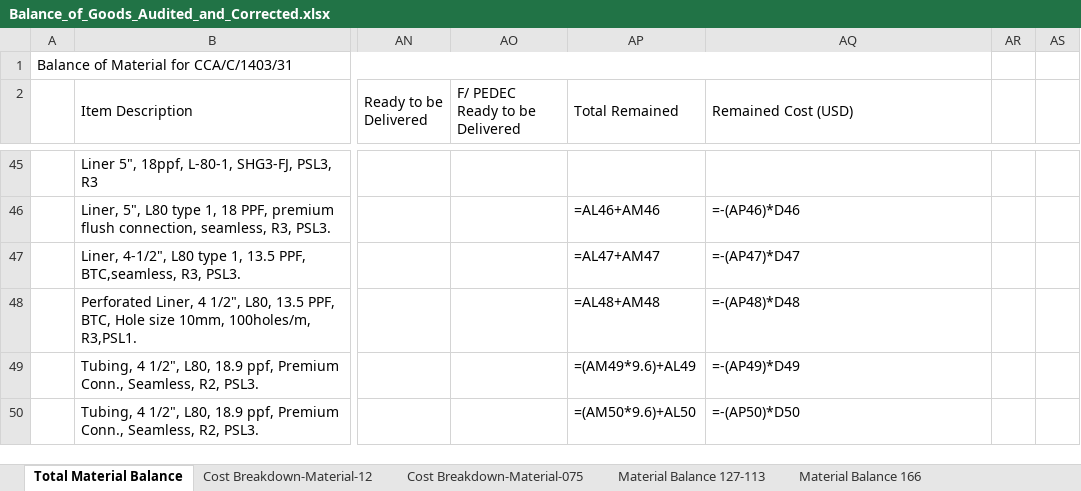
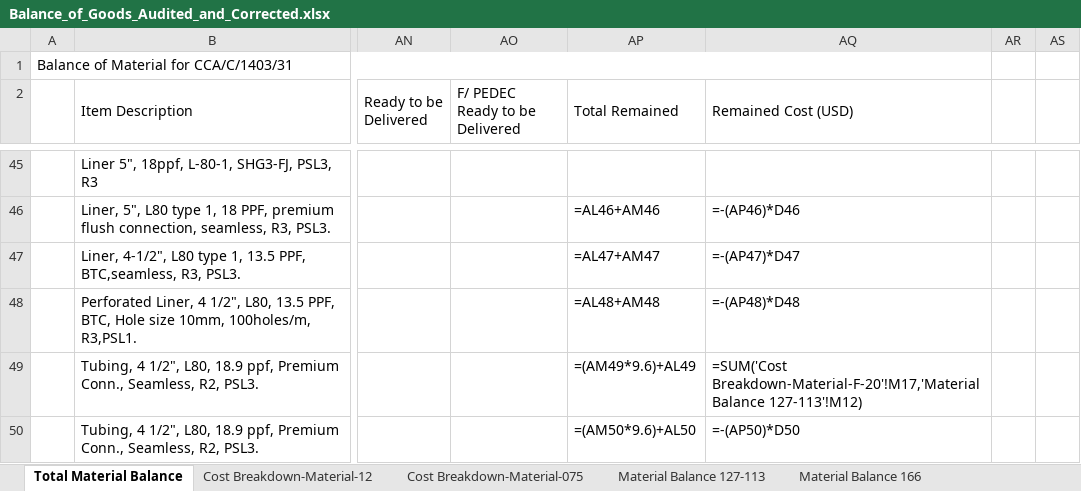
Before and after one commit to asgareyvazi/Balace4-1, an Excel workbook: Balance_of_Goods_Audited_and_Corrected.xlsx, sheet Total Material Balance, drawn as a sheet; only a part is shown, gaps mark what is left out; values as stored, in another font and other column widths than the file's, no cell formats; formulas without a stored value are shown as written; the diff covers the shown part only; the diff names each change by its address in the sheet, - before the commit and + after, or states it on an @@ line.

Commit message:
Reconcile master totals to source item costs
Co-authored-by: arena-agent <297053741+arena-agent@users.noreply.github.com>

```diff
--- a/Balance_of_Goods_Audited_and_Corrected.xlsx (sheet Total Material Balance)
+++ b/Balance_of_Goods_Audited_and_Corrected.xlsx (sheet Total Material Balance)
-AQ49 (Remained Cost (USD)): =-(AP49)*D49
+AQ49 (Remained Cost (USD)): =SUM('Cost Breakdown-Material-F-20'!M17,'Material Balance 127-113'!M12)
```
Also changed, not shown: 18 added rows, 9 removed rows and 35 edited cells elsewhere in this sheet, cell formats, 1 other file.
